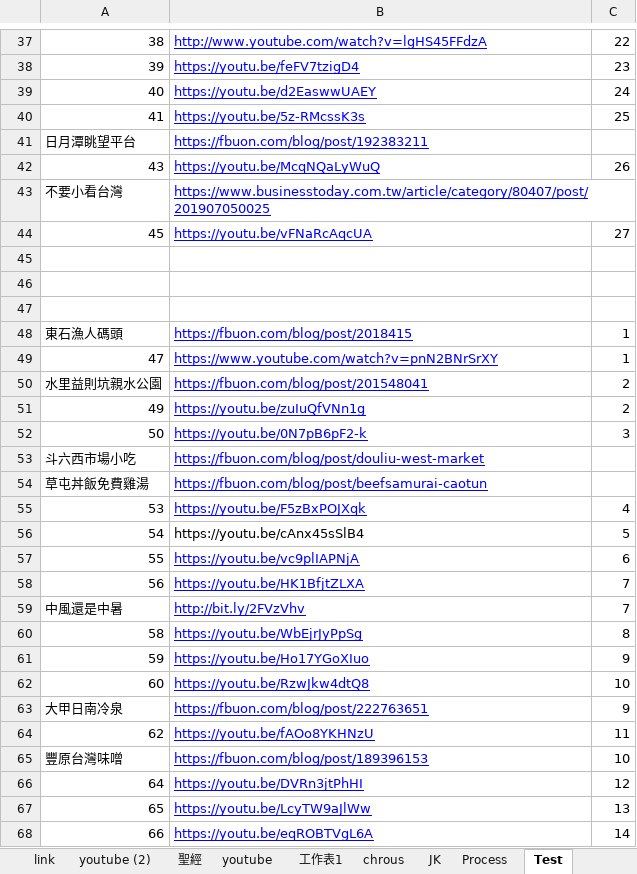
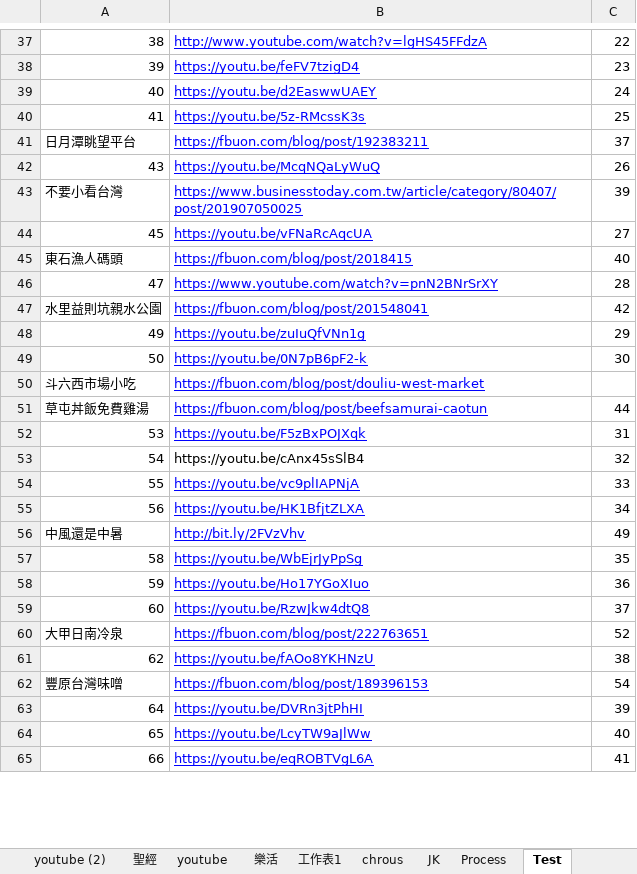
Before and after one commit to svn12/svn12.github.io, an Excel workbook: make_link.xlsm, sheet Test, drawn as a sheet; only a part is shown, gaps mark what is left out; values as stored, in another font and other column widths than the file's, no borders; removed rows and columns are numbered as before the commit, all else as after; the diff covers the shown part only; the diff names each change by its address in the sheet, - before the commit and + after, or states it on an @@ line.

```diff
--- a/make_link.xlsm (sheet Test)
+++ b/make_link.xlsm (sheet Test)
+sheet tab: 樂活
-C41: (empty)
+C41: 37
-C43: (empty)
+C43: 39
-row 45: (empty)
-row 46: (empty)
-row 47: (empty)
-C45: 1
+C45: 40
-C46: 1
+C46: 28
-C47: 2
+C47: 42
-C48: 2
+C48: 29
-C49: 3
+C49: 30
-C51: (empty)
+C51: 44
-C52: 4
+C52: 31
-C53: 5
+C53: 32
-C54: 6
+C54: 33
-C55: 7
+C55: 34
-C56: 7
+C56: 49
-C57: 8
+C57: 35
-C58: 9
+C58: 36
-C59: 10
+C59: 37
-C60: 9
+C60: 52
-C61: 11
+C61: 38
-C62: 10
+C62: 54
-C63: 12
+C63: 39
-C64: 13
+C64: 40
-C65: 14
+C65: 41
```
Also changed, not shown: 9 added rows, 1 removed row and 32 edited cells elsewhere in this sheet, sheet Line_Temp, sheet use, other sheet tabs, 8 other files.
